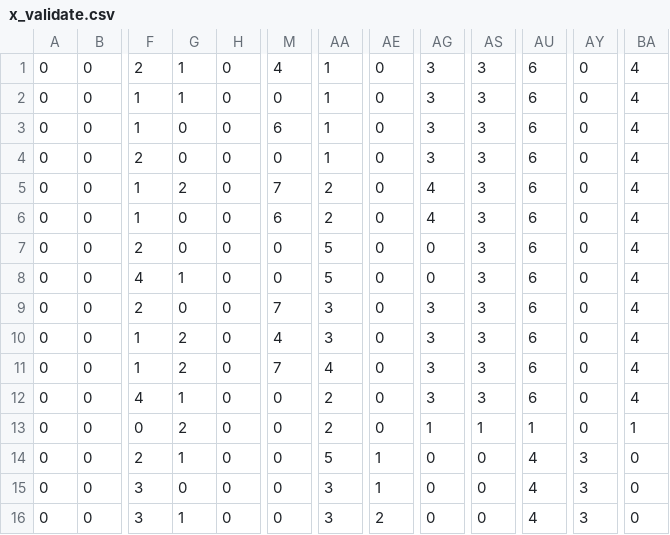
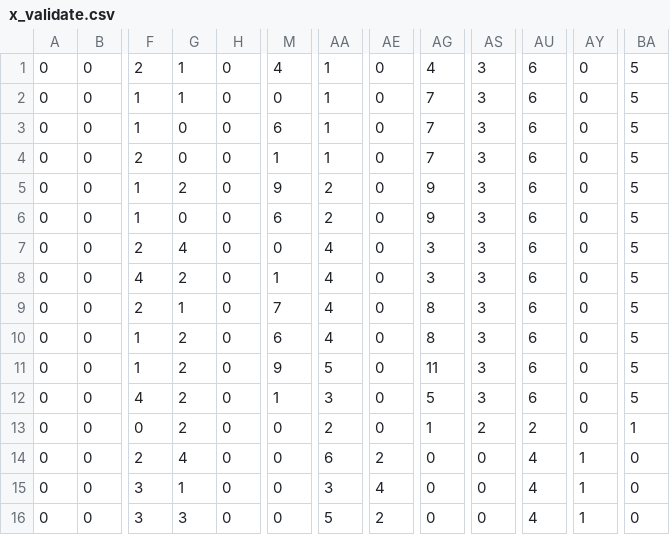
Before and after one commit to jtcrum/dpe_net, a CSV file: random_30/x_validate.csv, drawn as a sheet; only a part is shown, gaps mark what is left out; the diff covers the shown part only; the diff names each change by its address in the sheet, - before the commit and + after, or states it on an @@ line.

```diff
--- a/random_30/x_validate.csv
+++ b/random_30/x_validate.csv
-AG1: 3
+AG1: 4
-BA1:BA12: 4
+BA1:BA12: 5
-AG2:AG4: 3
+AG2:AG4: 7
-M4: 0
+M4: 1
-M5: 7
+M5: 9
-AG5:AG6: 4
+AG5:AG6: 9
-G7: 0
+G7: 4
-AA7:AA8: 5
+AA7:AA8: 4
-AG7:AG8: 0
+AG7:AG8: 3
-G8: 1
+G8: 2
-M8: 0
+M8: 1
-G9: 0
+G9: 1
-AA9:AA10: 3
+AA9:AA10: 4
-AG9:AG10: 3
+AG9:AG10: 8
-M10: 4
+M10: 6
-M11: 7
+M11: 9
-AA11: 4
+AA11: 5
-AG11: 3
+AG11: 11
-G12: 1
+G12: 2
-M12: 0
+M12: 1
-AA12: 2
+AA12: 3
-AG12: 3
+AG12: 5
-AS13: 1
+AS13: 2
-AU13: 1
+AU13: 2
-G14: 1
+G14: 4
-AA14: 5
+AA14: 6
-AE14: 1
+AE14: 2
-AY14:AY16: 3
+AY14:AY16: 1
-G15: 0
+G15: 1
-AE15: 1
+AE15: 4
-G16: 1
+G16: 3
-AA16: 3
+AA16: 5
```
Also changed, not shown: 37 edited cells elsewhere in this file, full_data/x_values.csv, one_per_T/x_train.csv, 5 other files.
